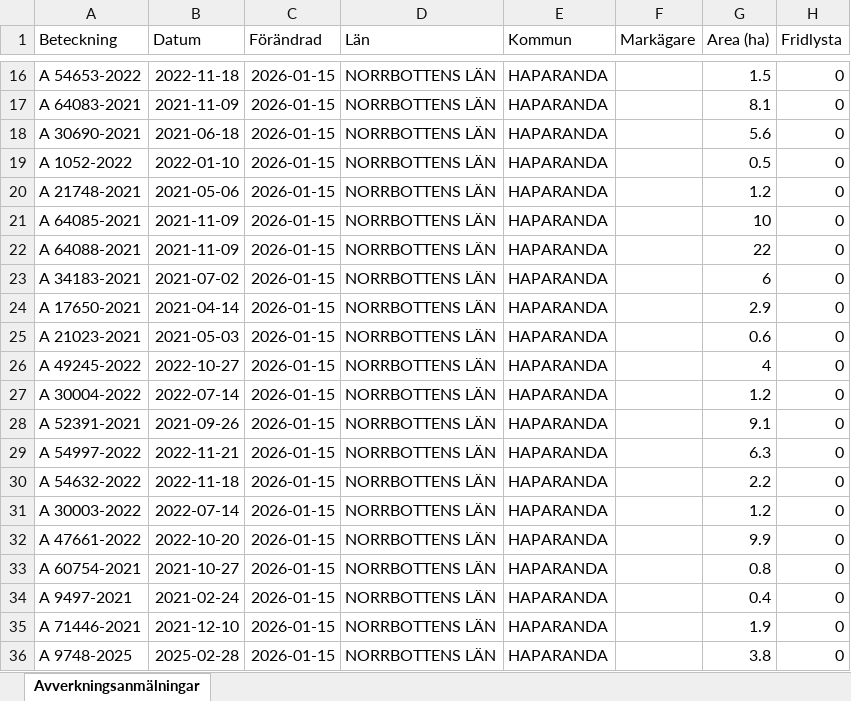
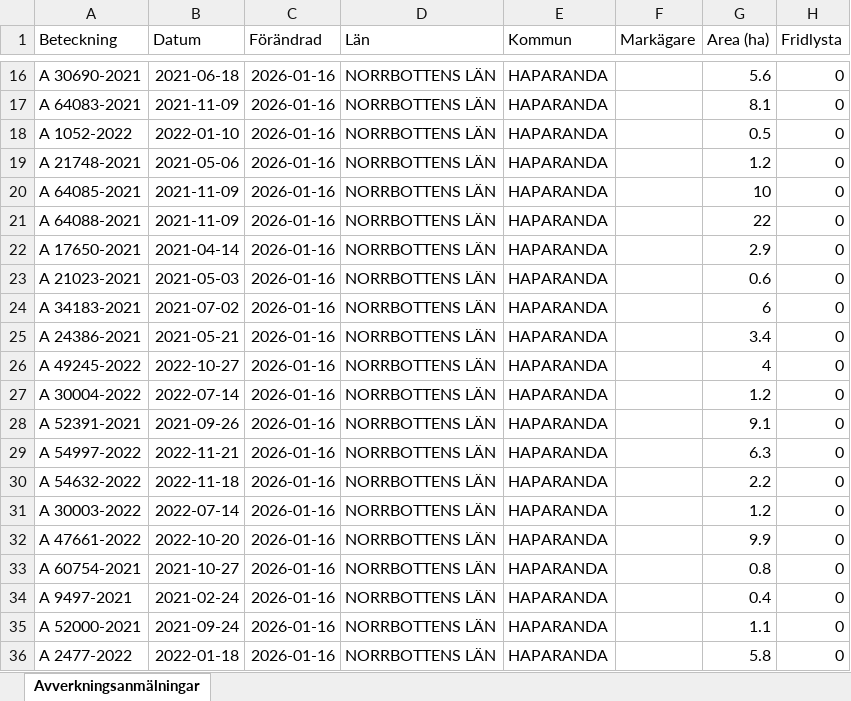
Before and after one commit to klasma/Logging_2583, an Excel workbook: Översikt HAPARANDA.xlsx, sheet Avverkningsanmälningar, drawn as a sheet; only a part is shown, gaps mark what is left out; values as stored, in another font and other column widths than the file's, no borders; the diff covers the shown part only; the diff names each change by its address in the sheet, - before the commit and + after, or states it on an @@ line.

```diff
--- a/Översikt HAPARANDA.xlsx (sheet Avverkningsanmälningar)
+++ b/Översikt HAPARANDA.xlsx (sheet Avverkningsanmälningar)
-A16 (Beteckning): A 54653-2022
+A16 (Beteckning): A 30690-2021
-B16 (Datum): 2022-11-18
+B16 (Datum): 2021-06-18
-C16:C36 (Förändrad): 2026-01-15
+C16:C36 (Förändrad): 2026-01-16
-G16 (Area (ha)): 1.5
+G16 (Area (ha)): 5.6
-A18 (Beteckning): A 30690-2021
+A18 (Beteckning): A 1052-2022
-B18 (Datum): 2021-06-18
+B18 (Datum): 2022-01-10
-G18 (Area (ha)): 5.6
+G18 (Area (ha)): 0.5
-A19 (Beteckning): A 1052-2022
+A19 (Beteckning): A 21748-2021
-B19 (Datum): 2022-01-10
+B19 (Datum): 2021-05-06
-G19 (Area (ha)): 0.5
+G19 (Area (ha)): 1.2
-A20 (Beteckning): A 21748-2021
+A20 (Beteckning): A 64085-2021
-B20 (Datum): 2021-05-06
+B20 (Datum): 2021-11-09
-G20 (Area (ha)): 1.2
+G20 (Area (ha)): 10
-A21 (Beteckning): A 64085-2021
+A21 (Beteckning): A 64088-2021
-G21 (Area (ha)): 10
+G21 (Area (ha)): 22
-A22 (Beteckning): A 64088-2021
+A22 (Beteckning): A 17650-2021
-B22 (Datum): 2021-11-09
+B22 (Datum): 2021-04-14
-G22 (Area (ha)): 22
+G22 (Area (ha)): 2.9
-A23 (Beteckning): A 34183-2021
+A23 (Beteckning): A 21023-2021
-B23 (Datum): 2021-07-02
+B23 (Datum): 2021-05-03
-G23 (Area (ha)): 6
+G23 (Area (ha)): 0.6
-A24 (Beteckning): A 17650-2021
+A24 (Beteckning): A 34183-2021
-B24 (Datum): 2021-04-14
+B24 (Datum): 2021-07-02
-G24 (Area (ha)): 2.9
+G24 (Area (ha)): 6
-A25 (Beteckning): A 21023-2021
+A25 (Beteckning): A 24386-2021
-B25 (Datum): 2021-05-03
+B25 (Datum): 2021-05-21
-G25 (Area (ha)): 0.6
+G25 (Area (ha)): 3.4
-A35 (Beteckning): A 71446-2021
+A35 (Beteckning): A 52000-2021
-B35 (Datum): 2021-12-10
+B35 (Datum): 2021-09-24
-G35 (Area (ha)): 1.9
+G35 (Area (ha)): 1.1
-A36 (Beteckning): A 9748-2025
+A36 (Beteckning): A 2477-2022
-B36 (Datum): 2025-02-28
+B36 (Datum): 2022-01-18
-G36 (Area (ha)): 3.8
+G36 (Area (ha)): 5.8
```
Also changed, not shown: 836 edited cells elsewhere in this sheet, artfynd/A 1855-2025 artfynd.xlsx, artfynd/A 31667-2021 artfynd.xlsx, 37 other files.
